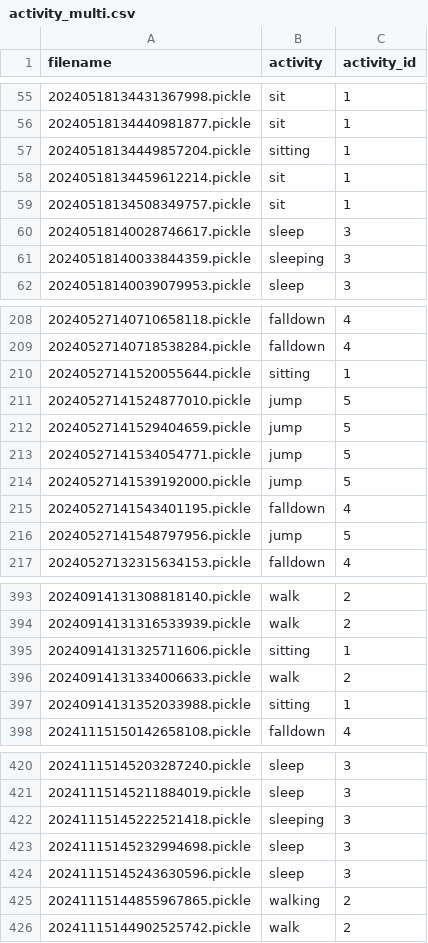
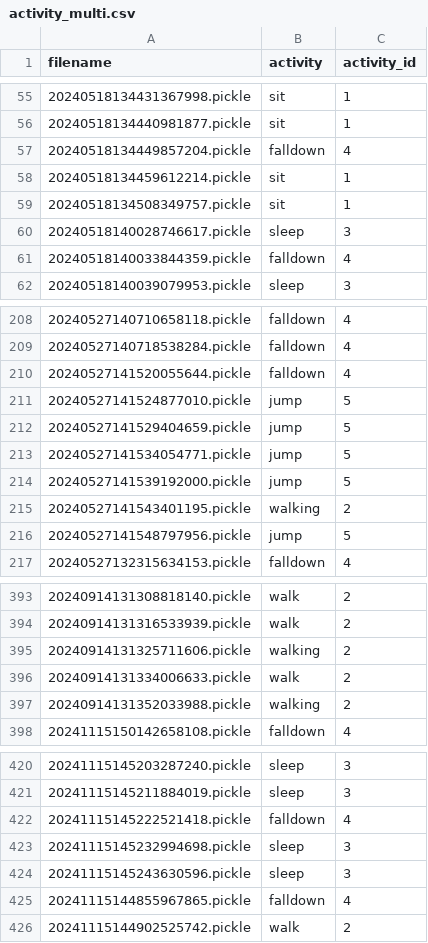
Before and after one commit to GodOfjiz/COMP3516-gp, a CSV file: activity_multi.csv, drawn as a sheet; only a part is shown, gaps mark what is left out; the diff covers the shown part only.

```diff
--- a/activity_multi.csv
+++ b/activity_multi.csv
@@ -56,3 +56,3 @@ filename,activity,activity_id
 20240518134440981877.pickle,sit,1
-20240518134449857204.pickle,sitting,1
+20240518134449857204.pickle,falldown,4
 20240518134459612214.pickle,sit,1
@@ -60,3 +60,3 @@ filename,activity,activity_id
 20240518140028746617.pickle,sleep,3
-20240518140033844359.pickle,sleeping,3
+20240518140033844359.pickle,falldown,4
 20240518140039079953.pickle,sleep,3
@@ -209,3 +209,3 @@ filename,activity,activity_id
 20240527140718538284.pickle,falldown,4
-20240527141520055644.pickle,sitting,1
+20240527141520055644.pickle,falldown,4
 20240527141524877010.pickle,jump,5
@@ -214,3 +214,3 @@ filename,activity,activity_id
 20240527141539192000.pickle,jump,5
-20240527141543401195.pickle,falldown,4
+20240527141543401195.pickle,walking,2
 20240527141548797956.pickle,jump,5
@@ -394,5 +394,5 @@ filename,activity,activity_id
 20240914131316533939.pickle,walk,2
-20240914131325711606.pickle,sitting,1
+20240914131325711606.pickle,walking,2
 20240914131334006633.pickle,walk,2
-20240914131352033988.pickle,sitting,1
+20240914131352033988.pickle,walking,2
 20241115150142658108.pickle,falldown,4
@@ -421,6 +421,6 @@ filename,activity,activity_id
 20241115145211884019.pickle,sleep,3
-20241115145222521418.pickle,sleeping,3
+20241115145222521418.pickle,falldown,4
 20241115145232994698.pickle,sleep,3
 20241115145243630596.pickle,sleep,3
-20241115144855967865.pickle,walking,2
+20241115144855967865.pickle,falldown,4
 20241115144902525742.pickle,walk,2
```
Also changed, not shown: 50 edited cells elsewhere in this file, activity_imu.csv, activity_ira.csv, 7 other files.
